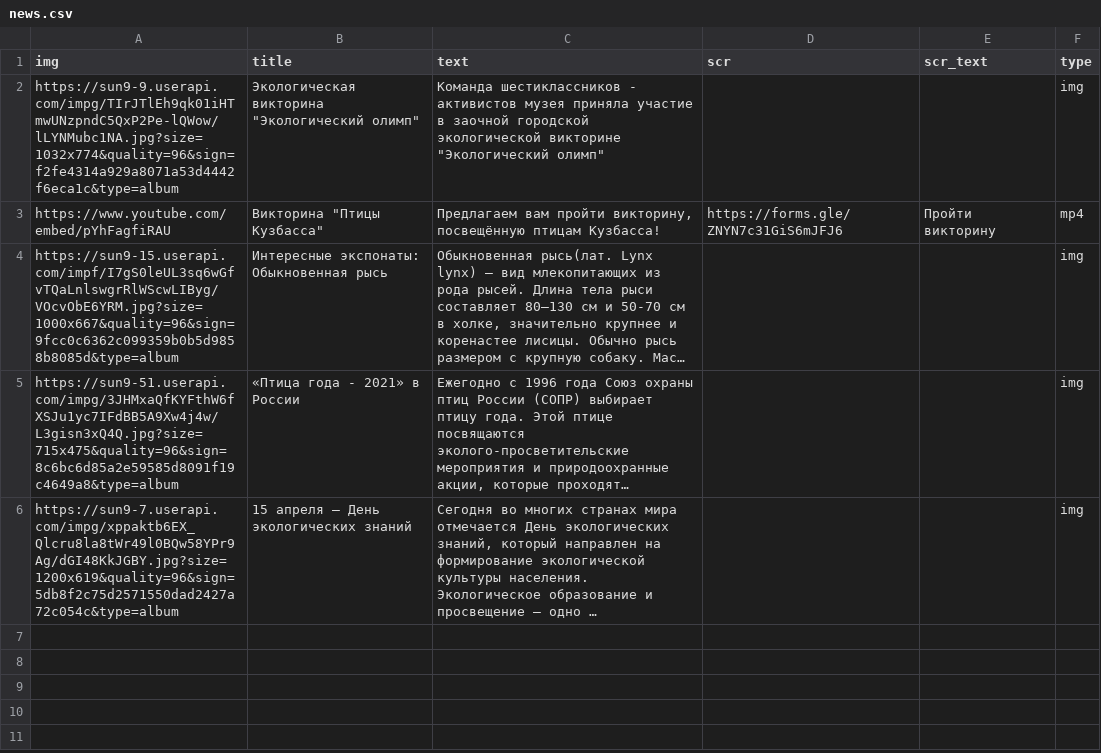
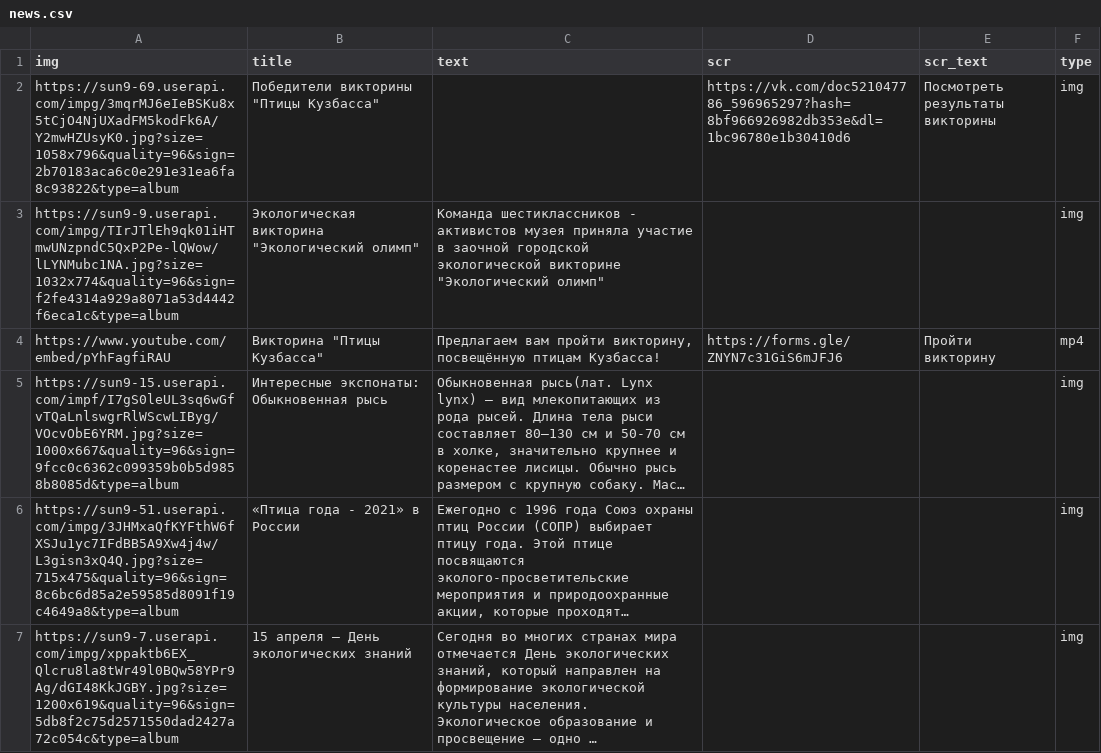
Before and after one commit to ddxdydz/Project_Museum, a CSV file: static/news.csv, drawn as a sheet; long unchanged cells end in ….

Commit message:
Add news

```diff
--- a/static/news.csv
+++ b/static/news.csv
@@ -1,2 +1,3 @@
 img;title;text;scr;scr_text;type
+https://sun9-69.userapi.com/impg/3mqrMJ6eIeBSKu8x5tCjO4NjUXadFM5kodFk6A/Y2mwHZUsyK0.jpg?size=1058x796&quality=96&sign=2b70183aca6c0e291e31ea6fa8c93822&type=album;Победители викторины "Птицы Кузбасса";;https://vk.com/doc521047786_596965297?hash=8bf966926982db353e&dl=1bc96780e1b30410d6;Посмотреть результаты викторины;img
 https://sun9-9.userapi.com/impg/TIrJTlEh9qk01iHTmwUNzpndC5QxP2Pe-lQWow/lLYNMubc1NA.jpg?size=1032x774&quality=96&sign=f2fe4314a929a8071a53d4442f6eca1c&type=album;Экологическая викторина "Экологический олимп";Команда шестиклассников - активистов музея приняла участие в заочной городской экологической викторине "Экологический олимп";;;img
```
